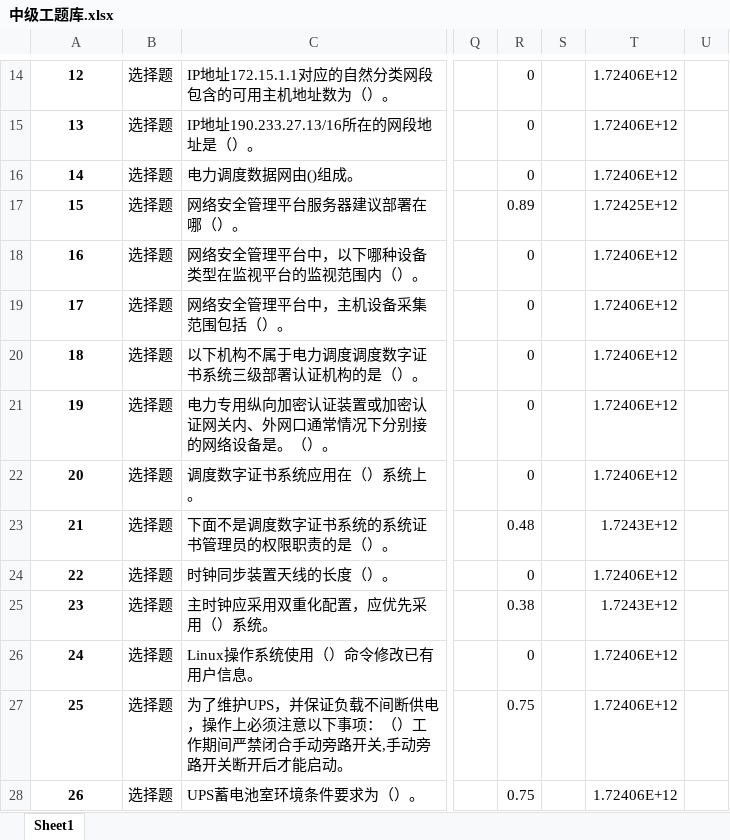
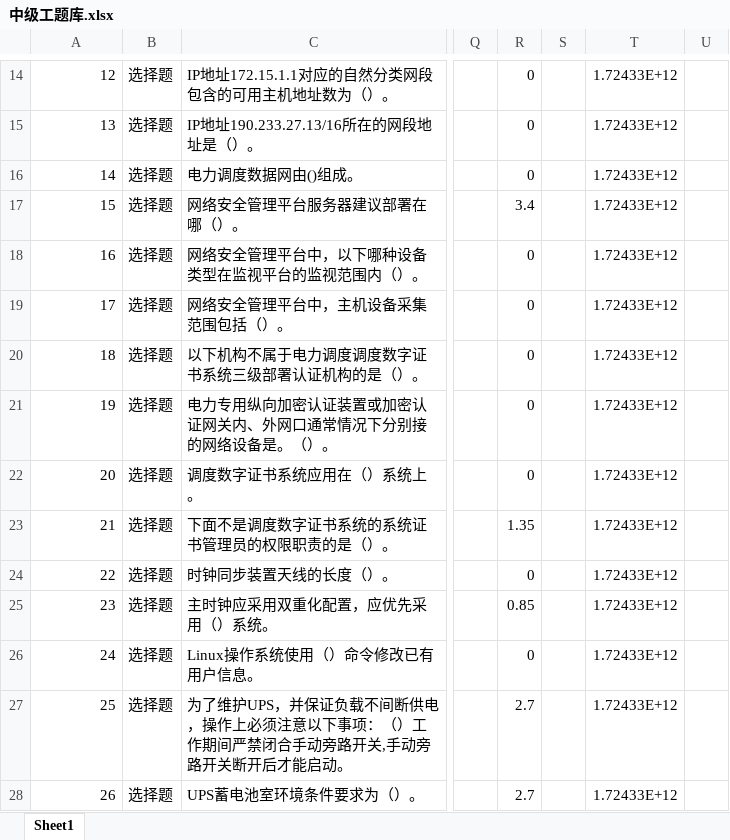
Before and after one commit to Disda-coding/SGCCKiller, an Excel workbook: target/classes/中级工题库.xlsx, sheet Sheet1, drawn as a sheet; only a part is shown, gaps mark what is left out; values as stored, in another font and other column widths than the file's, no borders; the diff covers the shown part only; the diff names each change by its address in the sheet, - before the commit and + after, or states it on an @@ line.

```diff
--- a/target/classes/中级工题库.xlsx (sheet Sheet1)
+++ b/target/classes/中级工题库.xlsx (sheet Sheet1)
@@ A14:A28 bold: on → off, alignment: center → right @@
-T14:T16: 1.72406E+12
+T14:T16: 1.72433E+12
-R17: 0.89
+R17: 3.4
-T17: 1.72425E+12
+T17: 1.72433E+12
-T18:T22: 1.72406E+12
+T18:T22: 1.72433E+12
-R23: 0.48
+R23: 1.35
-T23: 1.7243E+12
+T23: 1.72433E+12
-T24: 1.72406E+12
+T24: 1.72433E+12
-R25: 0.38
+R25: 0.85
-T25: 1.7243E+12
+T25: 1.72433E+12
-T26:T28: 1.72406E+12
+T26:T28: 1.72433E+12
-R27:R28: 0.75
+R27:R28: 2.7
```
Also changed, not shown: 1 added row, 1 removed row, 825 edited cells and cell formats elsewhere in this sheet, src/main/resources/中级工题库.xlsx, src/main/resources/初级工题库.xlsx.
